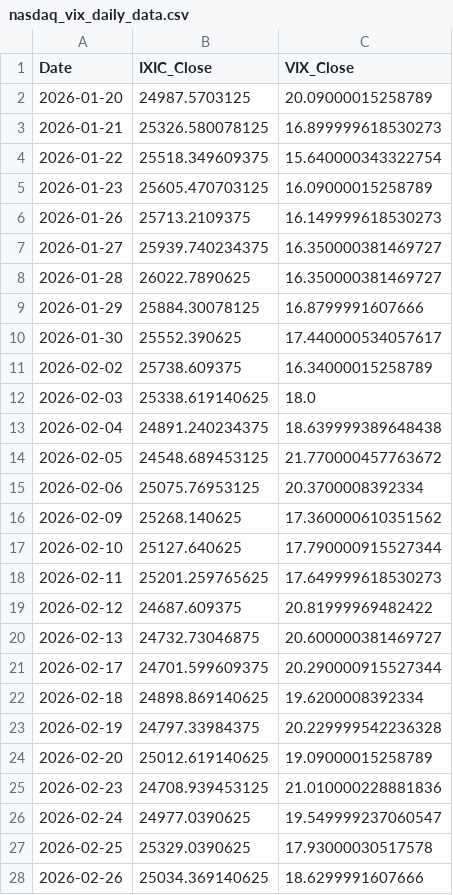
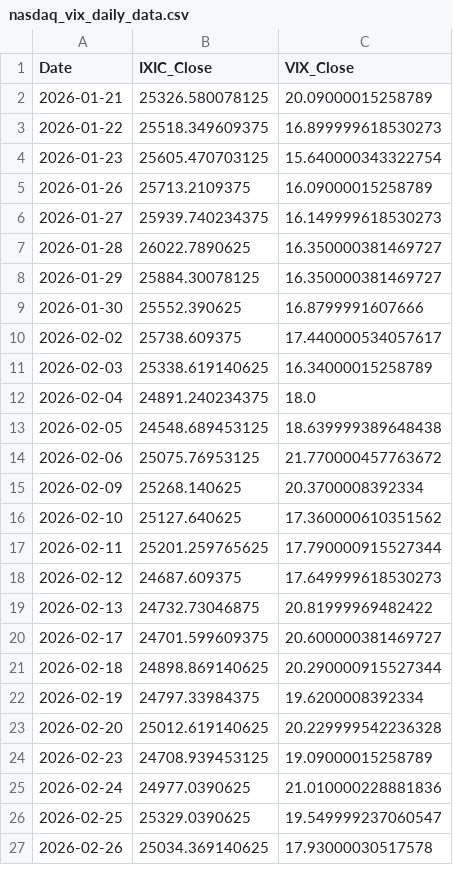
Before and after one commit to Sara4403/nasdaq_vix_daily_monitor, a CSV file: nasdaq_vix_daily_data.csv, drawn as a sheet; only a part is shown; the diff covers the shown part only.

```diff
--- a/nasdaq_vix_daily_data.csv
+++ b/nasdaq_vix_daily_data.csv
@@ -1,28 +1,27 @@
 Date,IXIC_Close,VIX_Close
-2026-01-20,24987.5703125,20.09000015258789
-2026-01-21,25326.580078125,16.899999618530273
-2026-01-22,25518.349609375,15.640000343322754
-2026-01-23,25605.470703125,16.09000015258789
-2026-01-26,25713.2109375,16.149999618530273
-2026-01-27,25939.740234375,16.350000381469727
+2026-01-21,25326.580078125,20.09000015258789
+2026-01-22,25518.349609375,16.899999618530273
+2026-01-23,25605.470703125,15.640000343322754
+2026-01-26,25713.2109375,16.09000015258789
+2026-01-27,25939.740234375,16.149999618530273
 2026-01-28,26022.7890625,16.350000381469727
-2026-01-29,25884.30078125,16.8799991607666
-2026-01-30,25552.390625,17.440000534057617
-2026-02-02,25738.609375,16.34000015258789
-2026-02-03,25338.619140625,18.0
-2026-02-04,24891.240234375,18.639999389648438
-2026-02-05,24548.689453125,21.770000457763672
-2026-02-06,25075.76953125,20.3700008392334
-2026-02-09,25268.140625,17.360000610351562
-2026-02-10,25127.640625,17.790000915527344
-2026-02-11,25201.259765625,17.649999618530273
-2026-02-12,24687.609375,20.81999969482422
-2026-02-13,24732.73046875,20.600000381469727
-2026-02-17,24701.599609375,20.290000915527344
-2026-02-18,24898.869140625,19.6200008392334
-2026-02-19,24797.33984375,20.229999542236328
-2026-02-20,25012.619140625,19.09000015258789
-2026-02-23,24708.939453125,21.010000228881836
-2026-02-24,24977.0390625,19.549999237060547
-2026-02-25,25329.0390625,17.93000030517578
-2026-02-26,25034.369140625,18.6299991607666
+2026-01-29,25884.30078125,16.350000381469727
+2026-01-30,25552.390625,16.8799991607666
+2026-02-02,25738.609375,17.440000534057617
+2026-02-03,25338.619140625,16.34000015258789
+2026-02-04,24891.240234375,18.0
+2026-02-05,24548.689453125,18.639999389648438
+2026-02-06,25075.76953125,21.770000457763672
+2026-02-09,25268.140625,20.3700008392334
+2026-02-10,25127.640625,17.360000610351562
+2026-02-11,25201.259765625,17.790000915527344
+2026-02-12,24687.609375,17.649999618530273
+2026-02-13,24732.73046875,20.81999969482422
+2026-02-17,24701.599609375,20.600000381469727
+2026-02-18,24898.869140625,20.290000915527344
+2026-02-19,24797.33984375,19.6200008392334
+2026-02-20,25012.619140625,20.229999542236328
+2026-02-23,24708.939453125,19.09000015258789
+2026-02-24,24977.0390625,21.010000228881836
+2026-02-25,25329.0390625,19.549999237060547
+2026-02-26,25034.369140625,17.93000030517578
```
Also changed, not shown: 1 added row and 97 edited cells elsewhere in this file, nasdaq_vix_monitor_summary.csv, 1 other file.
